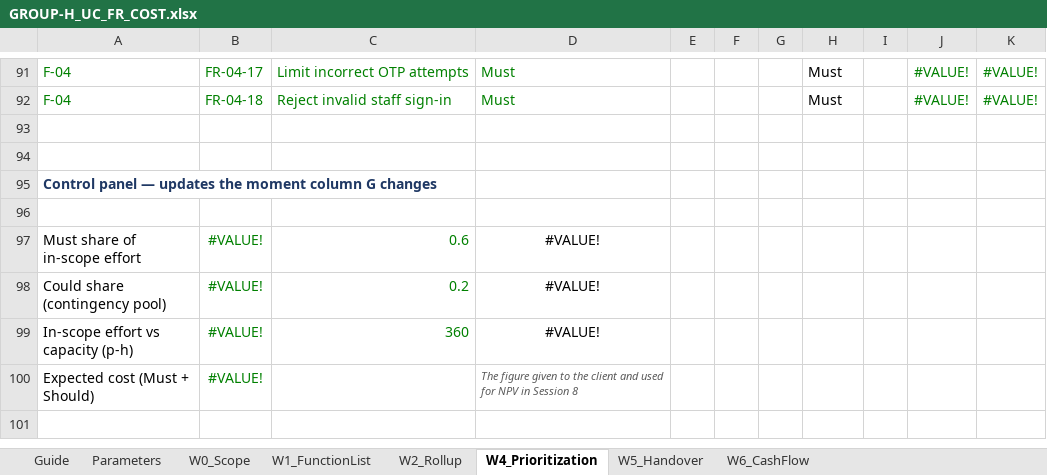
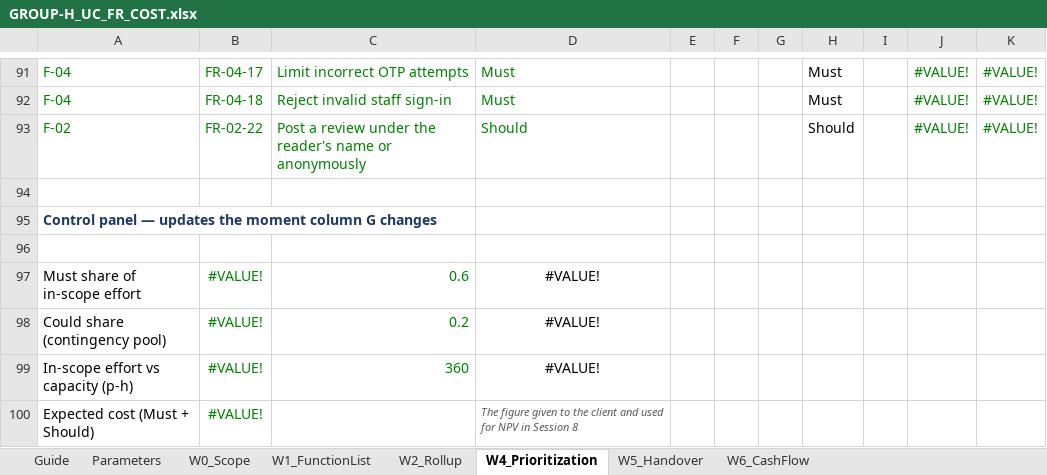
Before and after one commit to chihvcte-beep/dbiz2-group-h, an Excel workbook: [DBIZ 2] GROUP H/GROUP-H_UC_FR_COST.xlsx, sheet W4_Prioritization, drawn as a sheet; only a part is shown, gaps mark what is left out; values as stored, in another font and other column widths than the file's, no borders; the diff names each change by its address in the sheet, - before the commit and + after, or states it on an @@ line.

```diff
--- a/[DBIZ 2] GROUP H/GROUP-H_UC_FR_COST.xlsx (sheet W4_Prioritization)
+++ b/[DBIZ 2] GROUP H/GROUP-H_UC_FR_COST.xlsx (sheet W4_Prioritization)
-row 93: (empty)
+row 93: F-02 | FR-02-22 | Post a review under the reader's name or anonymously | Should |  |  |  | Should |  | #VALUE! | #VALUE!
```
Also changed, not shown: sheet W1_FunctionList, sheet W2_Rollup, formulas that keep their value, 7 other files.
